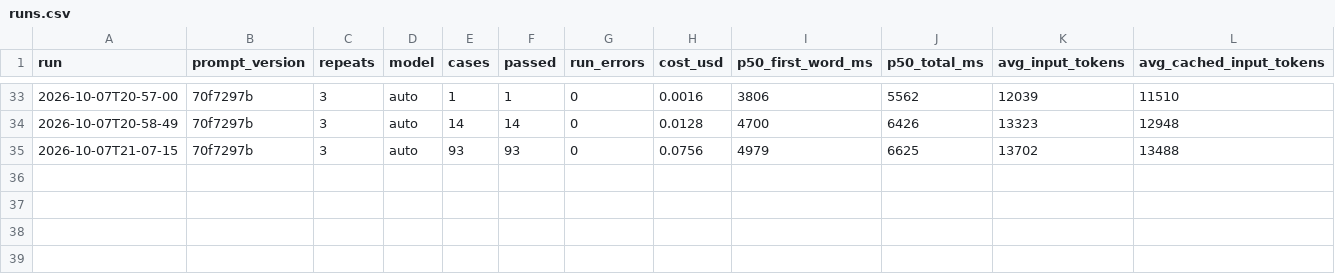
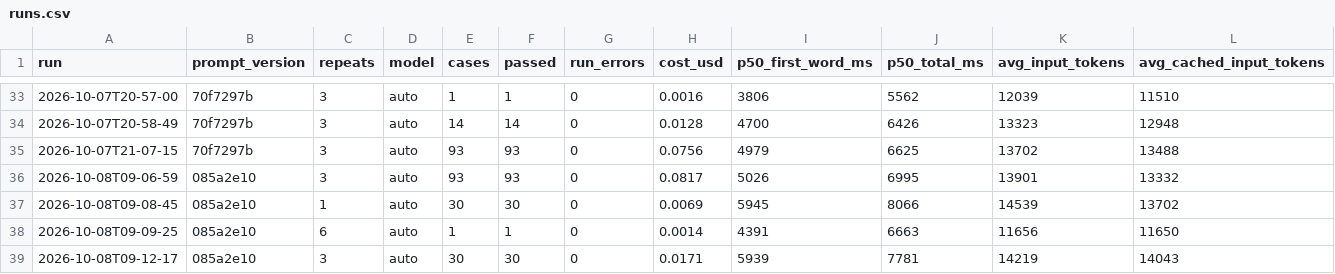
Before and after one commit to sakshamm21/Nazar, a CSV file: evals/report/data/runs.csv, drawn as a sheet; only a part is shown, gaps mark what is left out; rows hold the shown columns only; the diff names each change by its address in the sheet, - before the commit and + after, or states it on an @@ line.

```diff
--- a/evals/report/data/runs.csv
+++ b/evals/report/data/runs.csv
+row 36: 2026-10-08T09-06-59 | 085a2e10 | 3 | auto | 93 | 93 | 0 | 0.0817 | 5026 | 6995 | 13901 | 13332
+row 37: 2026-10-08T09-08-45 | 085a2e10 | 1 | auto | 30 | 30 | 0 | 0.0069 | 5945 | 8066 | 14539 | 13702
+row 38: 2026-10-08T09-09-25 | 085a2e10 | 6 | auto | 1 | 1 | 0 | 0.0014 | 4391 | 6663 | 11656 | 11650
+row 39: 2026-10-08T09-12-17 | 085a2e10 | 3 | auto | 30 | 30 | 0 | 0.0171 | 5939 | 7781 | 14219 | 14043
```
Also changed, not shown: 57 other files.
